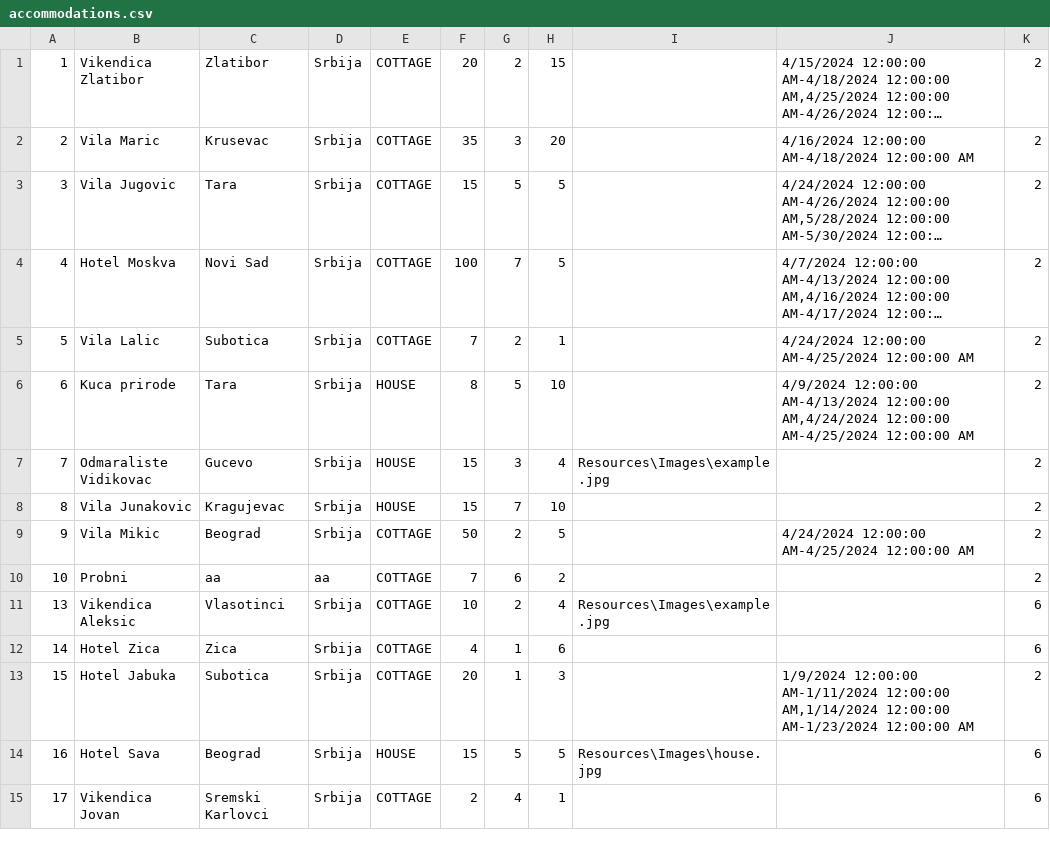
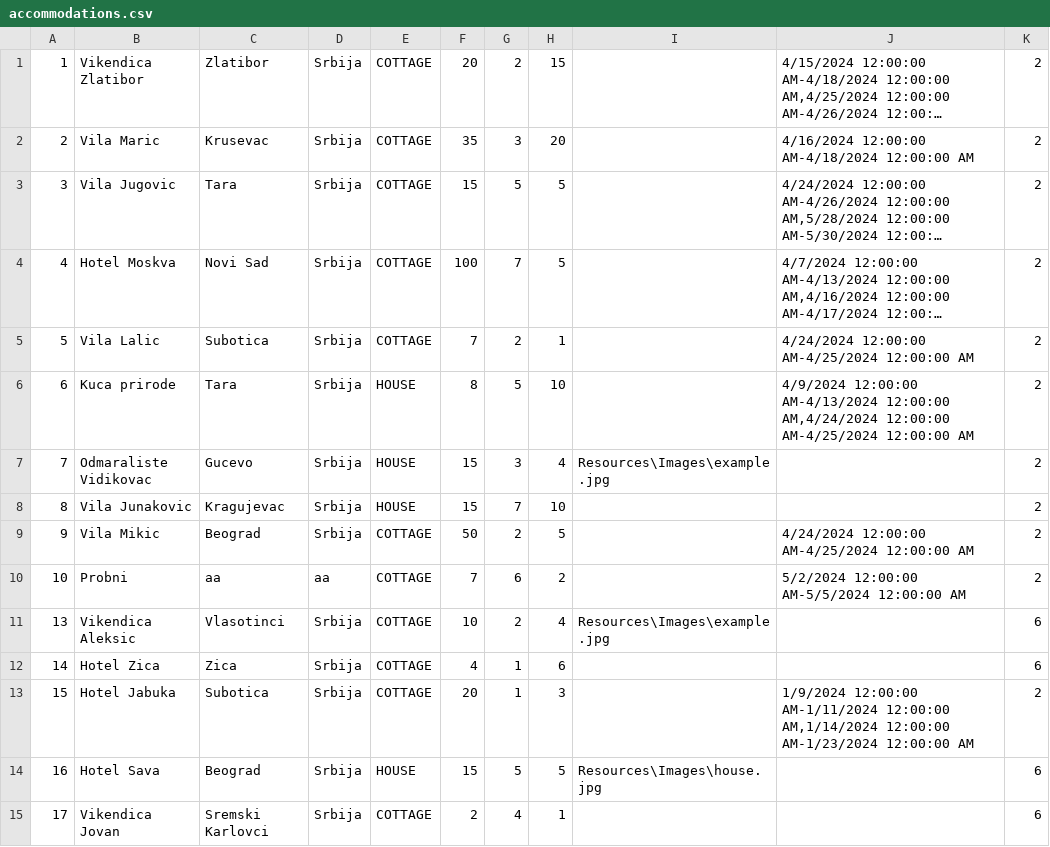
Before and after one commit to katarinap02/booking-application, a CSV file: Resources/Data/accommodations.csv, drawn as a sheet; long unchanged cells end in ….

```diff
--- a/Resources/Data/accommodations.csv
+++ b/Resources/Data/accommodations.csv
@@ -9,3 +9,3 @@
 9|Vila Mikic|Beograd|Srbija|COTTAGE|50|2|5||4/24/2024 12:00:00 AM-4/25/2024 12:00:00 AM|2
-10|Probni|aa|aa|COTTAGE|7|6|2|||2
+10|Probni|aa|aa|COTTAGE|7|6|2||5/2/2024 12:00:00 AM-5/5/2024 12:00:00 AM|2
 13|Vikendica Aleksic|Vlasotinci|Srbija|COTTAGE|10|2|4|Resources\Images\example.jpg||6
```
Also changed, not shown: 3 other files.
